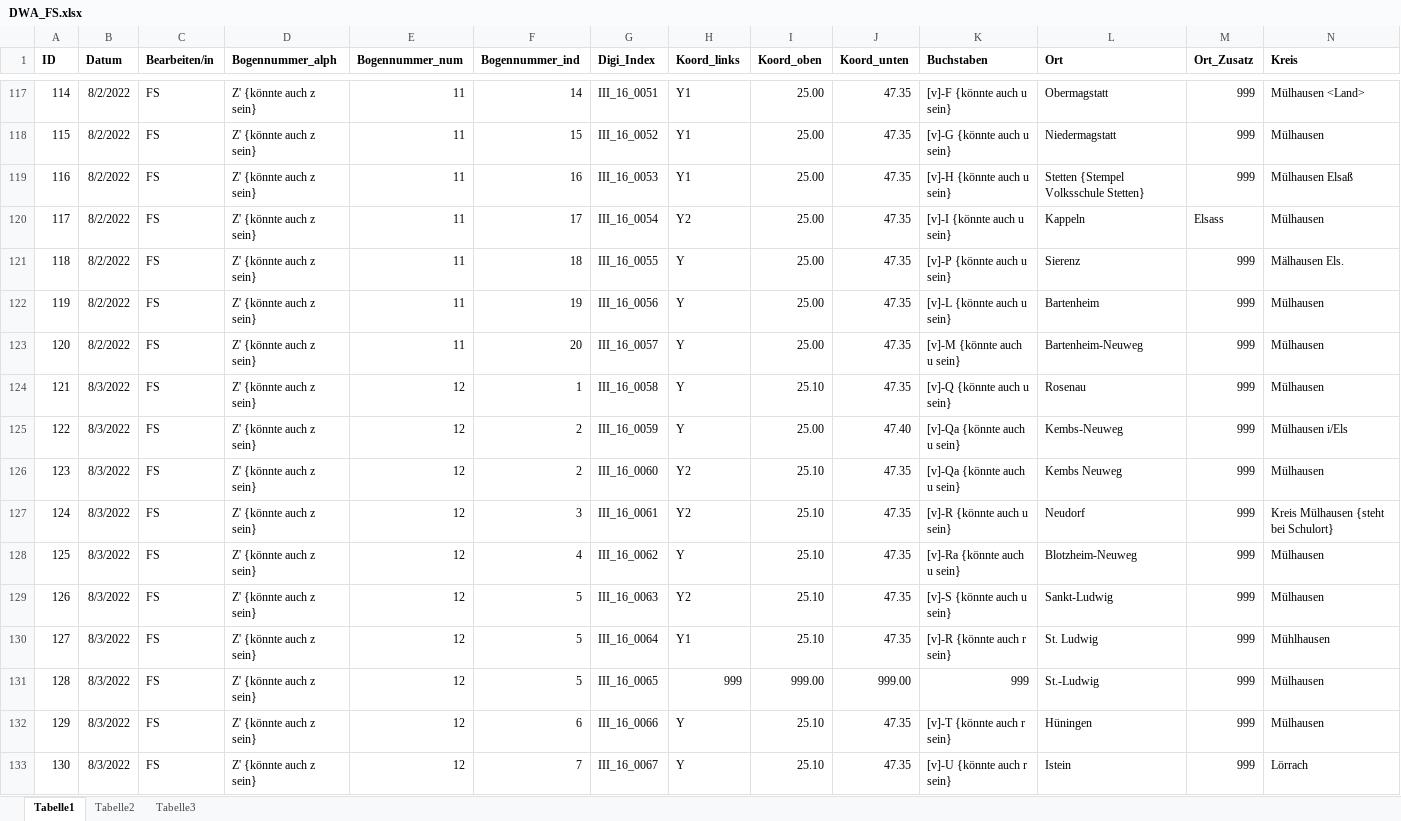
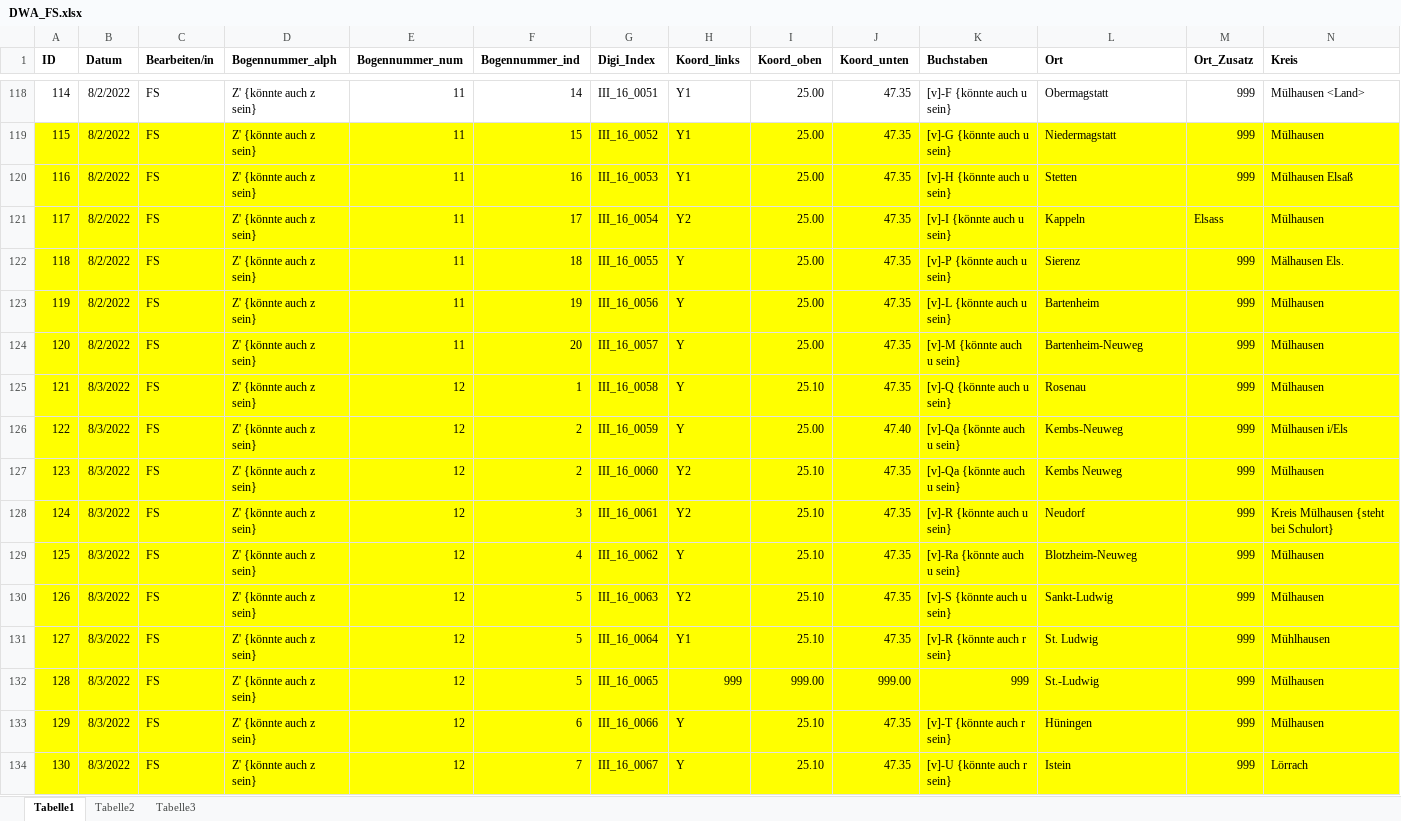
Before and after one commit to SchoenbergA/DWA, an Excel workbook: Data/old/DWA_FS.xlsx, sheet Tabelle1, drawn as a sheet; only a part is shown, gaps mark what is left out; values as stored, in another font and other column widths than the file's, no borders; addresses are those after the commit; the diff covers the shown part only; the diff names each change by its address in the sheet, - before the commit and + after, or states it on an @@ line.

```diff
--- a/Data/old/DWA_FS.xlsx (sheet Tabelle1)
+++ b/Data/old/DWA_FS.xlsx (sheet Tabelle1)
-A119:N134 fill: none
+A119:N134 fill: #FFFF00
-L120 (Ort): Stetten {Stempel Volksschule Stetten}
+L120 (Ort): Stetten
```
Also changed, not shown: 1 added row, 8 edited cells and cell formats elsewhere in this sheet, Data/DWA_full_FS.xlsx.
